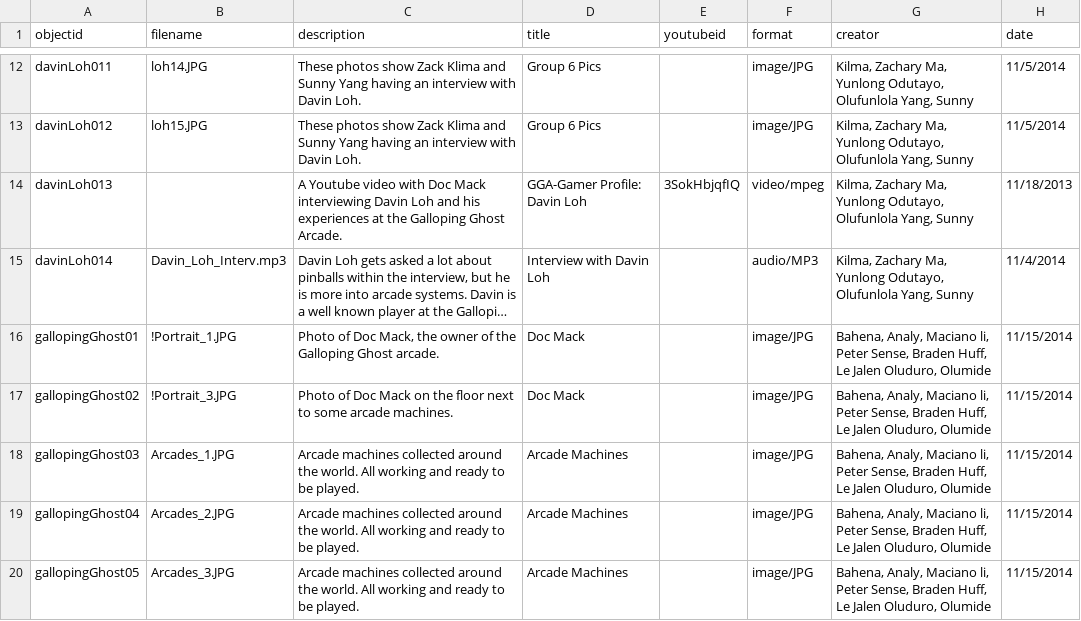
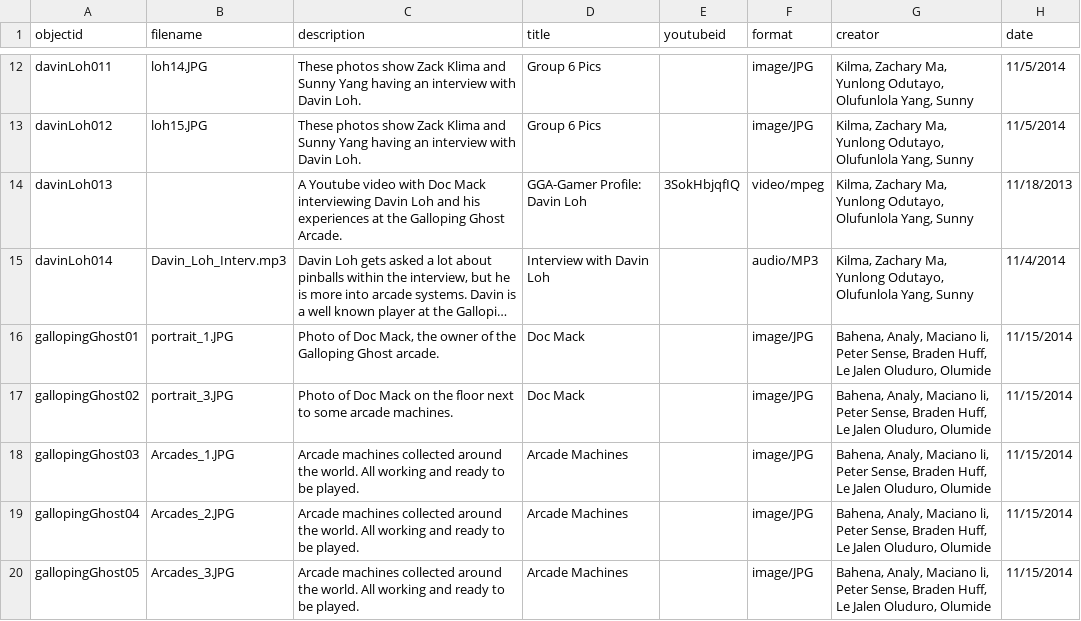
Before and after one commit to strikerZ45/Coin-op, a CSV file: _data/coin_op_collection.csv, drawn as a sheet; only a part is shown, gaps mark what is left out; long unchanged cells end in …; the diff names each change by its address in the sheet, - before the commit and + after, or states it on an @@ line.

Commit message:
Update coin_op_collection.csv

```diff
--- a/_data/coin_op_collection.csv
+++ b/_data/coin_op_collection.csv
-B16 (filename): !Portrait_1.JPG
+B16 (filename): portrait_1.JPG
-B17 (filename): !Portrait_3.JPG
+B17 (filename): portrait_3.JPG
```
